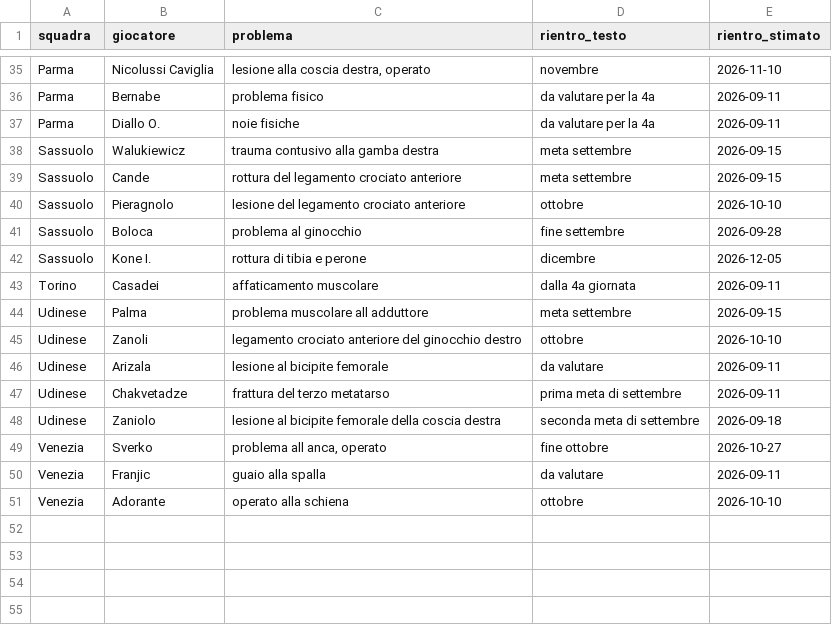
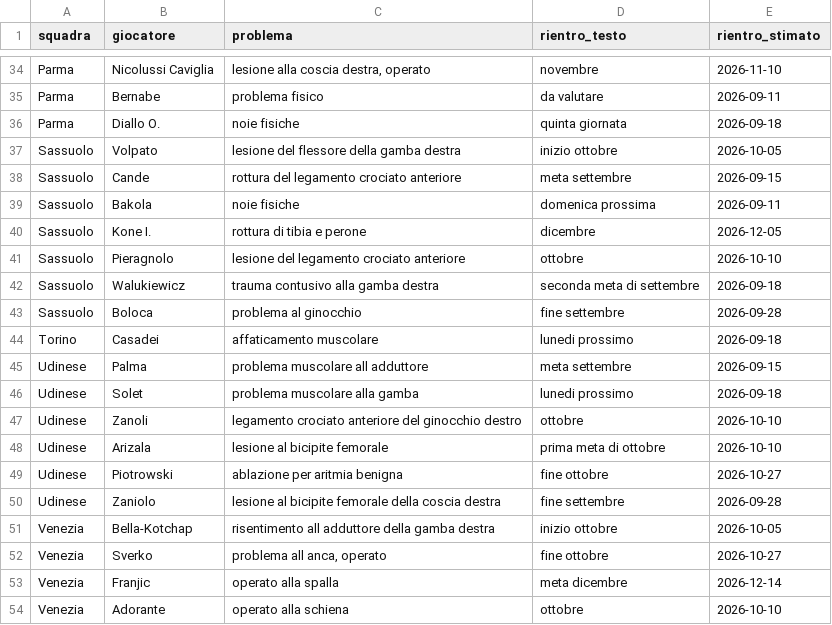
Before and after one commit to JDado02/FantaHacked-PC, a CSV file: database/fonti/web/infortuni.csv, drawn as a sheet; only a part is shown, gaps mark what is left out; removed rows and columns are numbered as before the commit, all else as after; the diff covers the shown part only; the diff names each change by its address in the sheet, - before the commit and + after, or states it on an @@ line.

```diff
--- a/database/fonti/web/infortuni.csv
+++ b/database/fonti/web/infortuni.csv
-D35 (rientro_testo): da valutare per la 4a
+D35 (rientro_testo): da valutare
-D36 (rientro_testo): da valutare per la 4a
+D36 (rientro_testo): quinta giornata
-E36 (rientro_stimato): 2026-09-11
+E36 (rientro_stimato): 2026-09-18
-row 38: Sassuolo | Walukiewicz | trauma contusivo alla gamba destra | meta settembre | 2026-09-15
+row 37: Sassuolo | Volpato | lesione del flessore della gamba destra | inizio ottobre | 2026-10-05
+row 39: Sassuolo | Bakola | noie fisiche | domenica prossima | 2026-09-11
@@ row 42 moved to row 40: Sassuolo @@
+row 42: Sassuolo | Walukiewicz | trauma contusivo alla gamba destra | seconda meta di settembre | 2026-09-18
-D44 (rientro_testo): dalla 4a giornata
+D44 (rientro_testo): lunedi prossimo
-E44 (rientro_stimato): 2026-09-11
+E44 (rientro_stimato): 2026-09-18
+row 46: Udinese | Solet | problema muscolare alla gamba | lunedi prossimo | 2026-09-18
-D48 (rientro_testo): da valutare
+D48 (rientro_testo): prima meta di ottobre
-E48 (rientro_stimato): 2026-09-11
+E48 (rientro_stimato): 2026-10-10
-row 47: Udinese | Chakvetadze | frattura del terzo metatarso | prima meta di settembre | 2026-09-11
+row 49: Udinese | Piotrowski | ablazione per aritmia benigna | fine ottobre | 2026-10-27
-D50 (rientro_testo): seconda meta di settembre
+D50 (rientro_testo): fine settembre
-E50 (rientro_stimato): 2026-09-18
+E50 (rientro_stimato): 2026-09-28
+row 51: Venezia | Bella-Kotchap | risentimento all adduttore della gamba destra | inizio ottobre | 2026-10-05
-C53 (problema): guaio alla spalla
+C53 (problema): operato alla spalla
-D53 (rientro_testo): da valutare
+D53 (rientro_testo): meta dicembre
-E53 (rientro_stimato): 2026-09-11
+E53 (rientro_stimato): 2026-12-14
```
Also changed, not shown: 7 added rows, 8 removed rows, 2 moved rows and 1 edited cell elsewhere in this file, database/accoppiate.csv, database/fonti/web/consenso_giocatori.csv, 17 other files.
